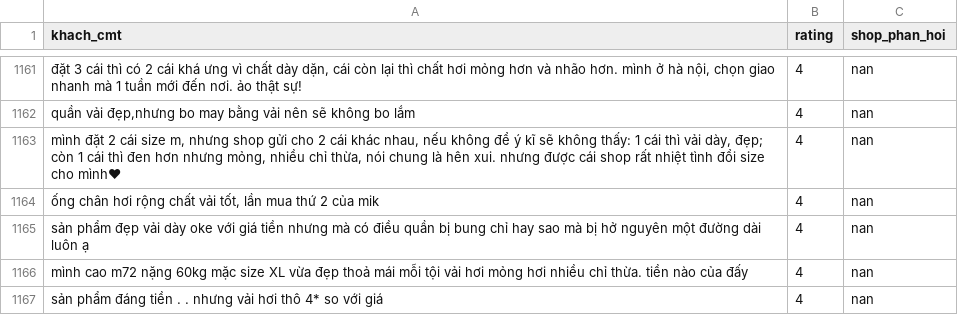
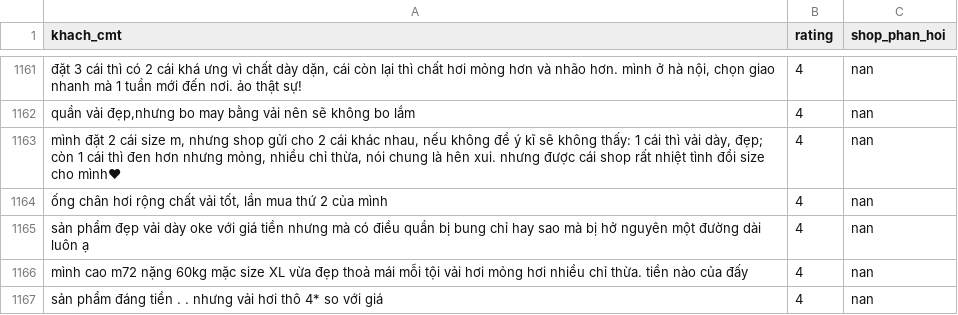
Before and after one commit to adinh26101/NLP-subject, a CSV file: crawl/4sao_v2.csv, drawn as a sheet; only a part is shown, gaps mark what is left out; the diff covers the shown part only; the diff names each change by its address in the sheet, - before the commit and + after, or states it on an @@ line.

```diff
--- a/crawl/4sao_v2.csv
+++ b/crawl/4sao_v2.csv
-A1164 (khach_cmt): …2 của mik
+A1164 (khach_cmt): …2 của mình
```
Also changed, not shown: 30 edited cells elsewhere in this file, 6 other files.
